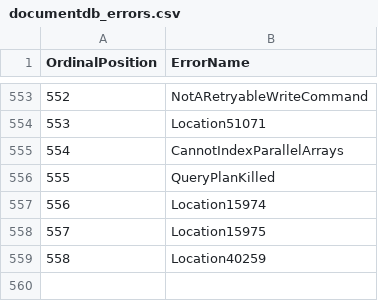
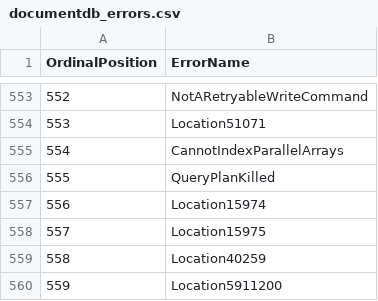
Before and after one commit to guanzhousongmicrosoft/documentdb, a CSV file: documentdb_errors.csv, drawn as a sheet; only a part is shown, gaps mark what is left out; the diff names each change by its address in the sheet, - before the commit and + after, or states it on an @@ line.

```diff
--- a/documentdb_errors.csv
+++ b/documentdb_errors.csv
+row 560: 559 | Location5911200
```
Also changed, not shown: error_mappings.csv, pg_documentdb_gw/include/all_error_mappings_oss_generated.csv, 7 other files.
